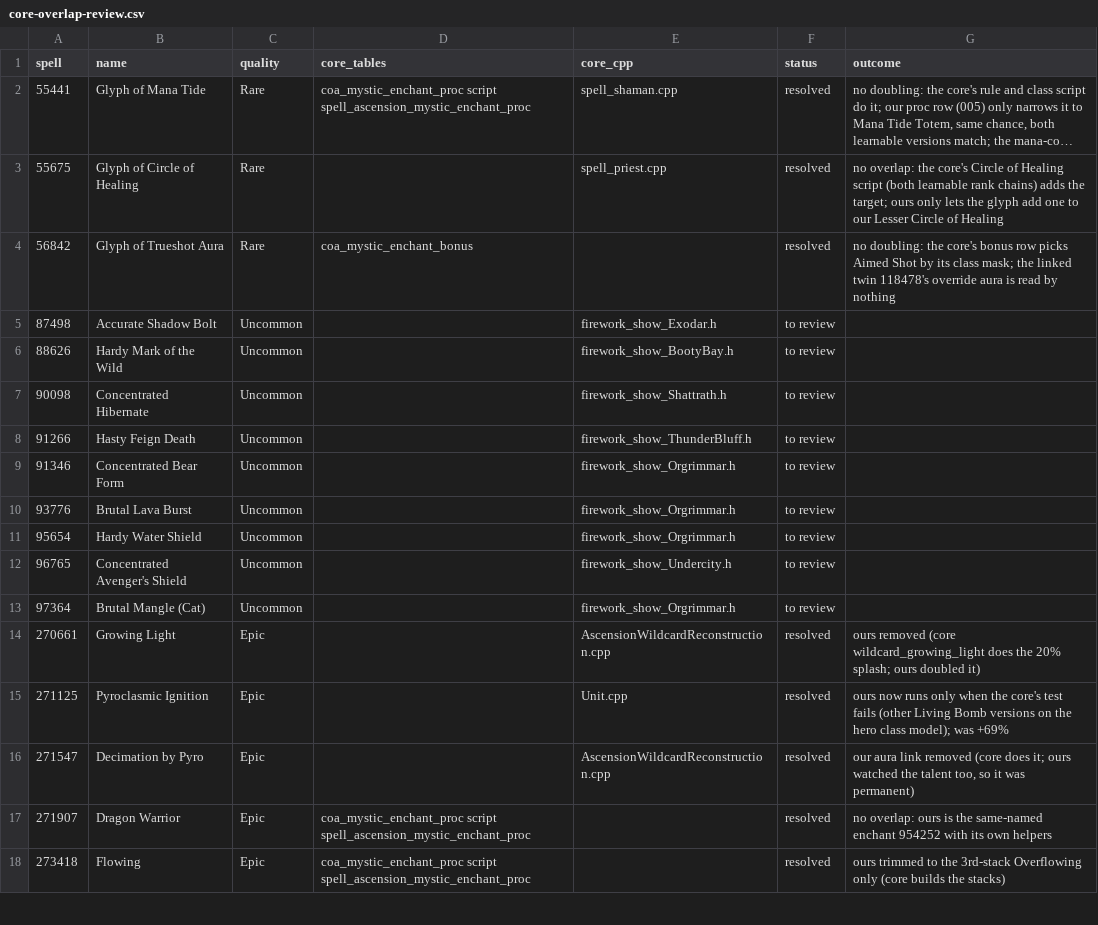
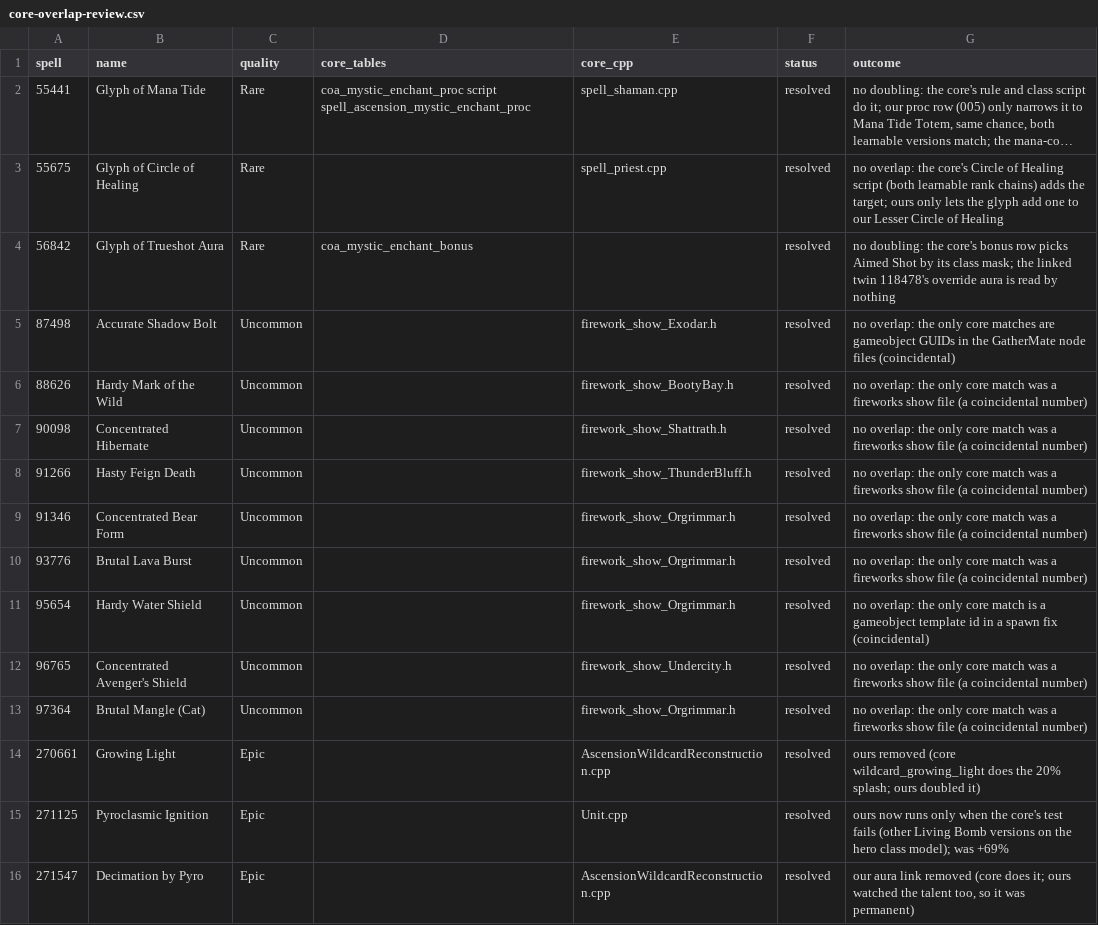
Before and after one commit to JaTynan/coa-wildcard-mystic, a CSV file: enchants/core-overlap-review.csv, drawn as a sheet; only a part is shown; the shorter side is filled out with more unchanged rows; long unchanged cells end in ….

```diff
--- a/enchants/core-overlap-review.csv
+++ b/enchants/core-overlap-review.csv
@@ -4,11 +4,11 @@ spell,name,quality,core_tables,core_cpp,status,outcome
 56842,Glyph of Trueshot Aura,Rare,coa_mystic_enchant_bonus,,resolved,no doubling: the core's bonus row picks Aimed Shot by its class mask; the linked twin 118478's override aura is read by nothing
-87498,Accurate Shadow Bolt,Uncommon,,firework_show_Exodar.h,to review,
-88626,Hardy Mark of the Wild,Uncommon,,firework_show_BootyBay.h,to review,
-90098,Concentrated Hibernate,Uncommon,,firework_show_Shattrath.h,to review,
-91266,Hasty Feign Death,Uncommon,,firework_show_ThunderBluff.h,to review,
-91346,Concentrated Bear Form,Uncommon,,firework_show_Orgrimmar.h,to review,
-93776,Brutal Lava Burst,Uncommon,,firework_show_Orgrimmar.h,to review,
-95654,Hardy Water Shield,Uncommon,,firework_show_Orgrimmar.h,to review,
-96765,Concentrated Avenger's Shield,Uncommon,,firework_show_Undercity.h,to review,
-97364,Brutal Mangle (Cat),Uncommon,,firework_show_Orgrimmar.h,to review,
+87498,Accurate Shadow Bolt,Uncommon,,firework_show_Exodar.h,resolved,no overlap: the only core matches are gameobject GUIDs in the GatherMate node files (coincidental)
+88626,Hardy Mark of the Wild,Uncommon,,firework_show_BootyBay.h,resolved,no overlap: the only core match was a fireworks show file (a coincidental number)
+90098,Concentrated Hibernate,Uncommon,,firework_show_Shattrath.h,resolved,no overlap: the only core match was a fireworks show file (a coincidental number)
+91266,Hasty Feign Death,Uncommon,,firework_show_ThunderBluff.h,resolved,no overlap: the only core match was a fireworks show file (a coincidental number)
+91346,Concentrated Bear Form,Uncommon,,firework_show_Orgrimmar.h,resolved,no overlap: the only core match was a fireworks show file (a coincidental number)
+93776,Brutal Lava Burst,Uncommon,,firework_show_Orgrimmar.h,resolved,no overlap: the only core match was a fireworks show file (a coincidental number)
+95654,Hardy Water Shield,Uncommon,,firework_show_Orgrimmar.h,resolved,no overlap: the only core match is a gameobject template id in a spawn fix (coincidental)
+96765,Concentrated Avenger's Shield,Uncommon,,firework_show_Undercity.h,resolved,no overlap: the only core match was a fireworks show file (a coincidental number)
+97364,Brutal Mangle (Cat),Uncommon,,firework_show_Orgrimmar.h,resolved,no overlap: the only core match was a fireworks show file (a coincidental number)
 270661,Growing Light,Epic,,AscensionWildcardReconstruction.cpp,resolved,ours removed (core wildcard_growing_light does the 20% splash; ours doubled it)
```
